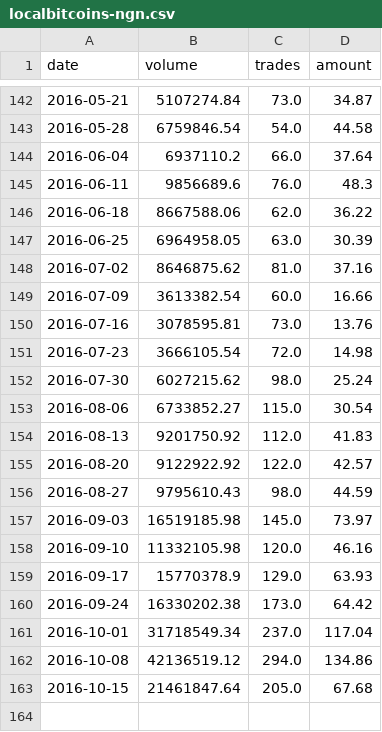
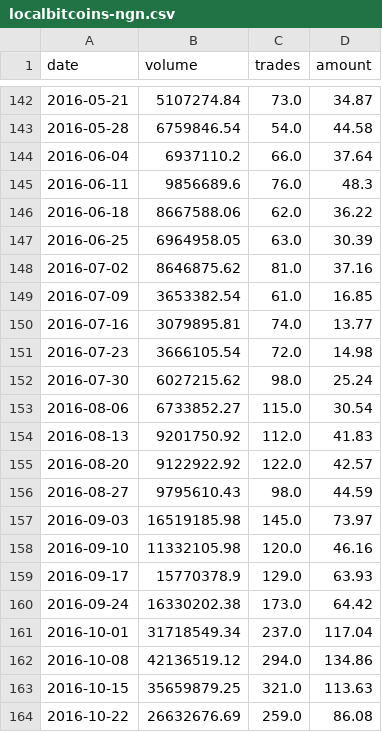
Before and after one commit to localbtc/localbtc.github.io, a CSV file: localbitcoins-ngn.csv, drawn as a sheet; only a part is shown, gaps mark what is left out.

Commit message:
update trade data

```diff
--- a/localbitcoins-ngn.csv
+++ b/localbitcoins-ngn.csv
@@ -148,4 +148,4 @@ date,volume,trades,amount
 2016-07-02,8646875.62,81.0,37.16
-2016-07-09,3613382.54,60.0,16.66
-2016-07-16,3078595.81,73.0,13.76
+2016-07-09,3653382.54,61.0,16.85
+2016-07-16,3079895.81,74.0,13.77
 2016-07-23,3666105.54,72.0,14.98
@@ -162,2 +162,3 @@ date,volume,trades,amount
 2016-10-08,42136519.12,294.0,134.86
-2016-10-15,21461847.64,205.0,67.68
+2016-10-15,35659879.25,321.0,113.63
+2016-10-22,26632676.69,259.0,86.08
```
Also changed, not shown: 1 other file.
